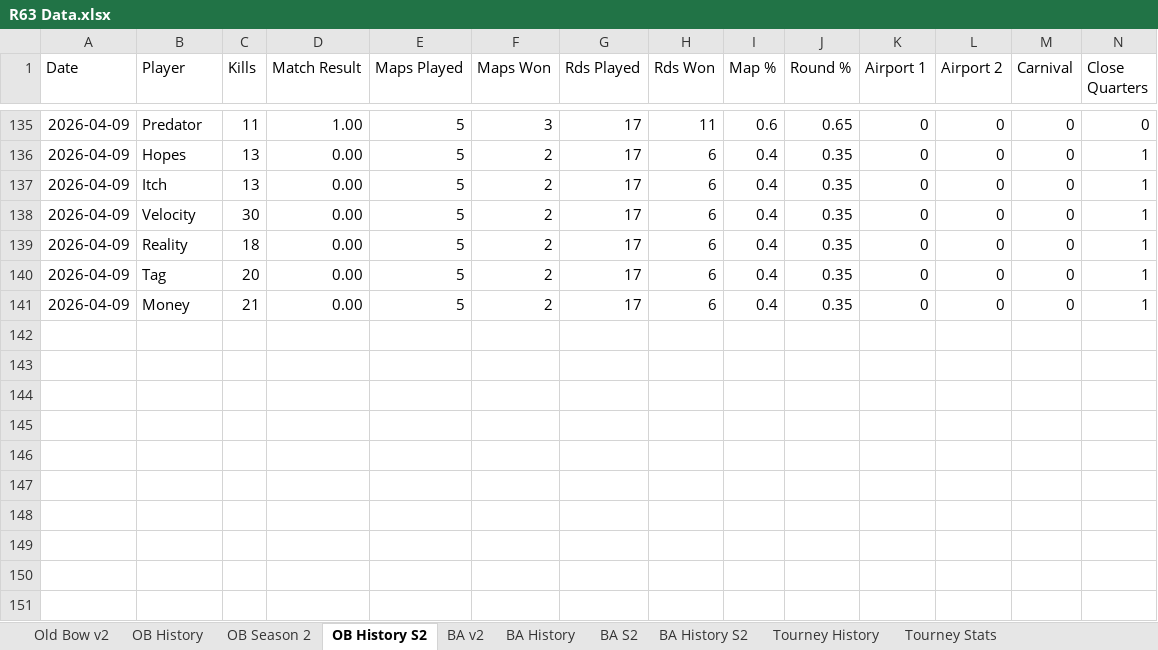
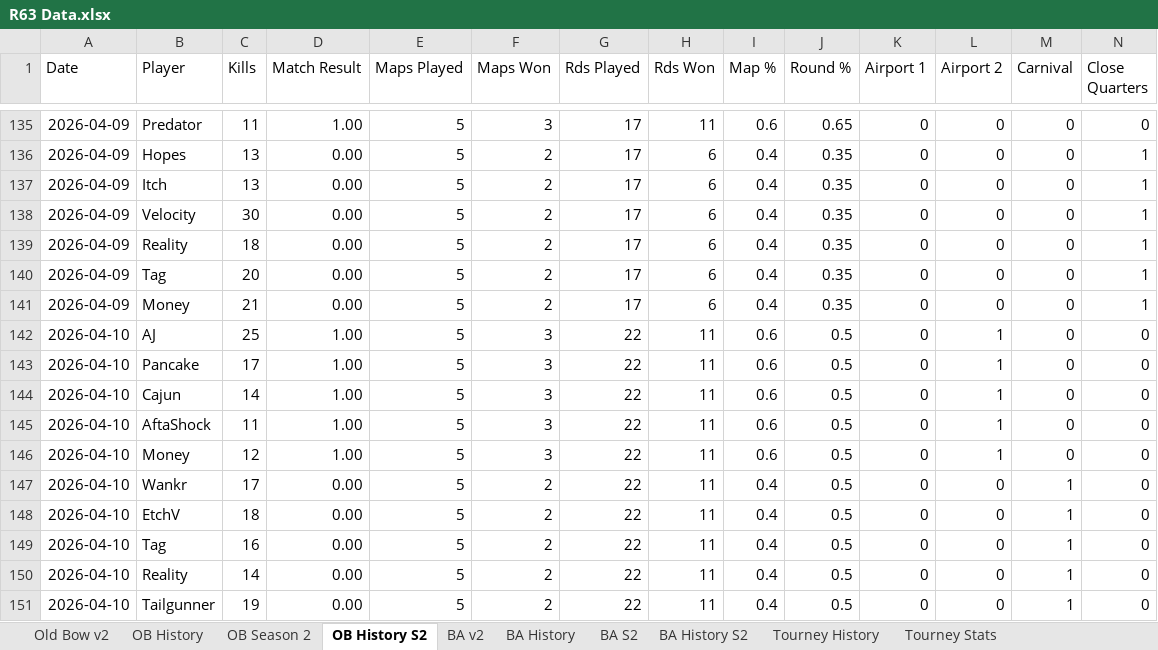
Before and after one commit to brettjmiller8-cpu/r63-stats, an Excel workbook: R63 Data.xlsx, sheet OB History S2, drawn as a sheet; only a part is shown, gaps mark what is left out; values as stored, in another font and other column widths than the file's, no borders; rows hold the shown columns only; the diff names each change by its address in the sheet, - before the commit and + after, or states it on an @@ line.

```diff
--- a/R63 Data.xlsx (sheet OB History S2)
+++ b/R63 Data.xlsx (sheet OB History S2)
+row 142: 2026-04-10 | AJ | 25 | 1.00 | 5 | 3 | 22 | 11 | 0.6 | 0.5 | 0 | 1 | 0 | 0
+row 143: 2026-04-10 | Pancake | 17 | 1.00 | 5 | 3 | 22 | 11 | 0.6 | 0.5 | 0 | 1 | 0 | 0
+row 144: 2026-04-10 | Cajun | 14 | 1.00 | 5 | 3 | 22 | 11 | 0.6 | 0.5 | 0 | 1 | 0 | 0
+row 145: 2026-04-10 | AftaShock | 11 | 1.00 | 5 | 3 | 22 | 11 | 0.6 | 0.5 | 0 | 1 | 0 | 0
+row 146: 2026-04-10 | Money | 12 | 1.00 | 5 | 3 | 22 | 11 | 0.6 | 0.5 | 0 | 1 | 0 | 0
+row 147: 2026-04-10 | Wankr | 17 | 0.00 | 5 | 2 | 22 | 11 | 0.4 | 0.5 | 0 | 0 | 1 | 0
+row 148: 2026-04-10 | EtchV | 18 | 0.00 | 5 | 2 | 22 | 11 | 0.4 | 0.5 | 0 | 0 | 1 | 0
+row 149: 2026-04-10 | Tag | 16 | 0.00 | 5 | 2 | 22 | 11 | 0.4 | 0.5 | 0 | 0 | 1 | 0
+row 150: 2026-04-10 | Reality | 14 | 0.00 | 5 | 2 | 22 | 11 | 0.4 | 0.5 | 0 | 0 | 1 | 0
+row 151: 2026-04-10 | Tailgunner | 19 | 0.00 | 5 | 2 | 22 | 11 | 0.4 | 0.5 | 0 | 0 | 1 | 0
```
Also changed, not shown: sheet OB History, sheet OB Season 2, sheet Old Bow v2.
